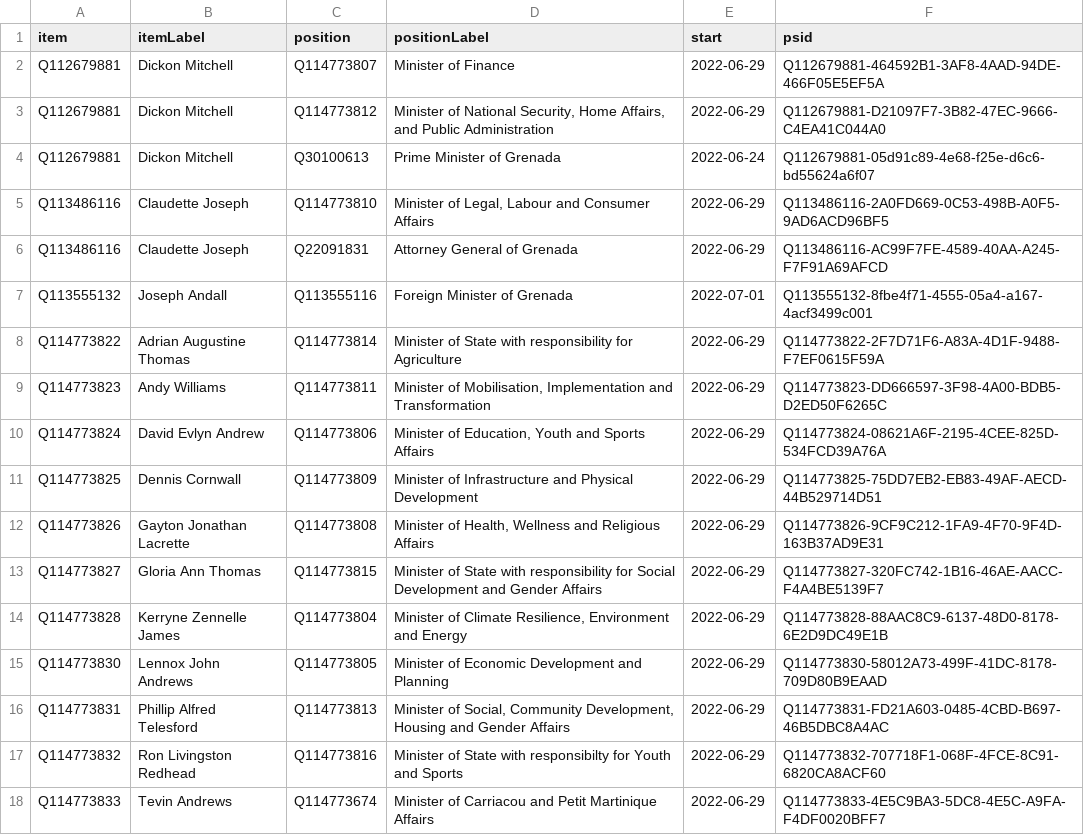
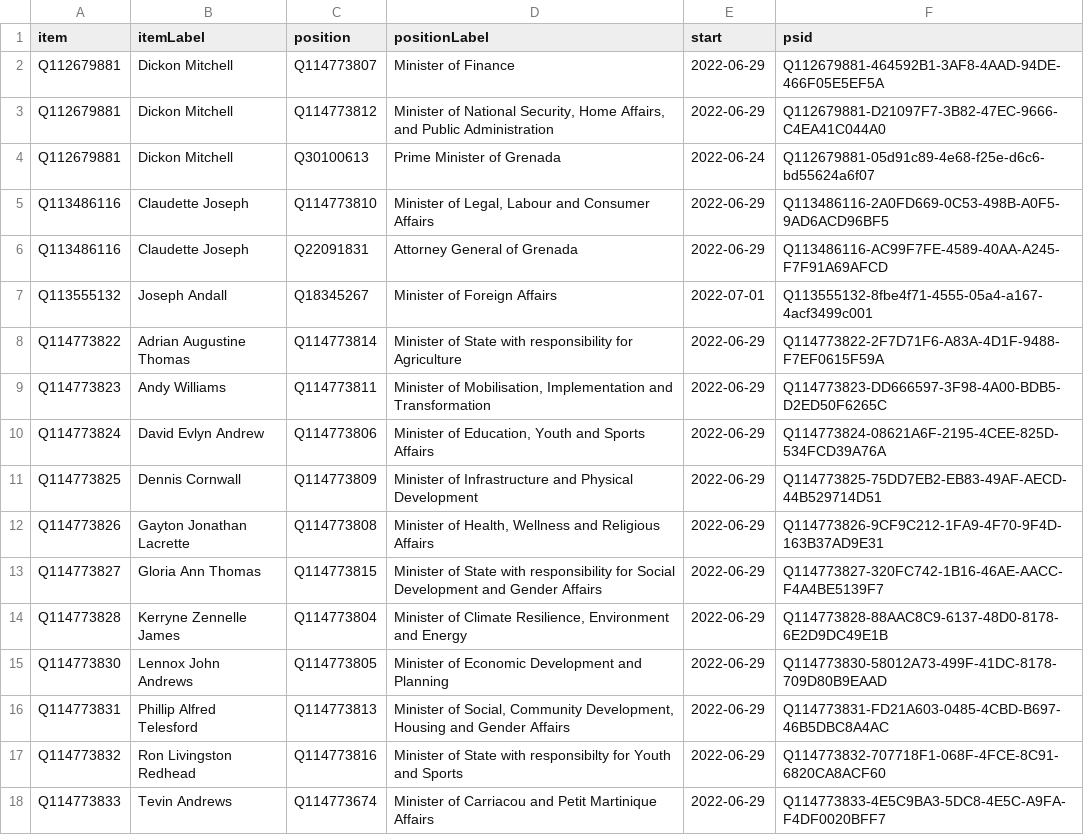
Before and after one commit to every-politician-scrapers/grenada, a CSV file: wikidata/results/current-cabinet.csv, drawn as a sheet.

Commit message:
Run SPARQL queries

```diff
--- a/wikidata/results/current-cabinet.csv
+++ b/wikidata/results/current-cabinet.csv
@@ -6,3 +6,3 @@ Q113486116,Claudette Joseph,Q114773810,"Minister of Legal, Labour and Consumer A
 Q113486116,Claudette Joseph,Q22091831,Attorney General of Grenada,2022-06-29,Q113486116-AC99F7FE-4589-40AA-A245-F7F91A69AFCD
-Q113555132,Joseph Andall,Q113555116,Foreign Minister of Grenada,2022-07-01,Q113555132-8fbe4f71-4555-05a4-a167-4acf3499c001
+Q113555132,Joseph Andall,Q18345267,Minister of Foreign Affairs,2022-07-01,Q113555132-8fbe4f71-4555-05a4-a167-4acf3499c001
 Q114773822,Adrian Augustine Thomas,Q114773814,Minister of State with responsibility for Agriculture,2022-06-29,Q114773822-2F7D71F6-A83A-4D1F-9488-F7EF0615F59A
```
